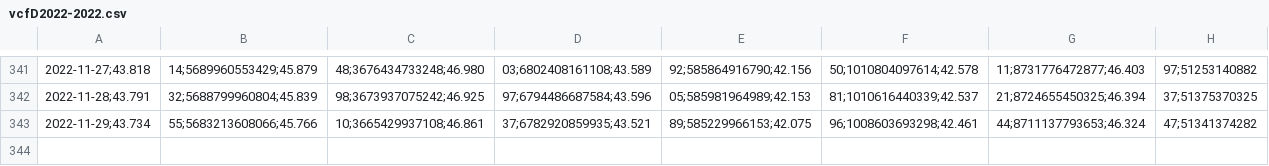
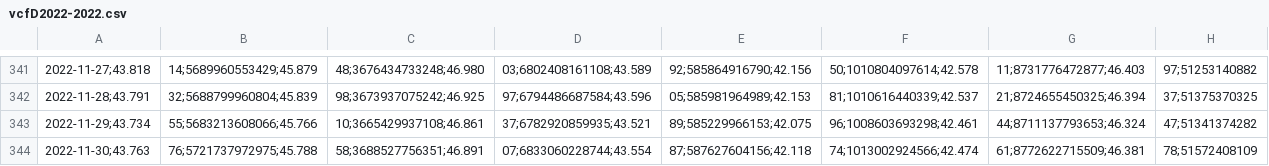
Before and after one commit to molivadatascience/WebScrapingMDS, a CSV file: producto90/output/vcfD2022-2022.csv, drawn as a sheet; only a part is shown, gaps mark what is left out; the diff names each change by its address in the sheet, - before the commit and + after, or states it on an @@ line.

```diff
--- a/producto90/output/vcfD2022-2022.csv
+++ b/producto90/output/vcfD2022-2022.csv
+row 344: 2022-11-30;43.763 | 76;5721737972975;45.788 | 58;3688527756351;46.891 | 07;6833060228744;43.554 | 87;587627604156;42.118 | 74;1013002924566;42.474 | 61;8772622715509;46.381 | 78;51572408109
```
Also changed, not shown: producto90/output/vcfA2022-2022.csv, producto90/output/vcfB2022-2022.csv, 2 other files.
